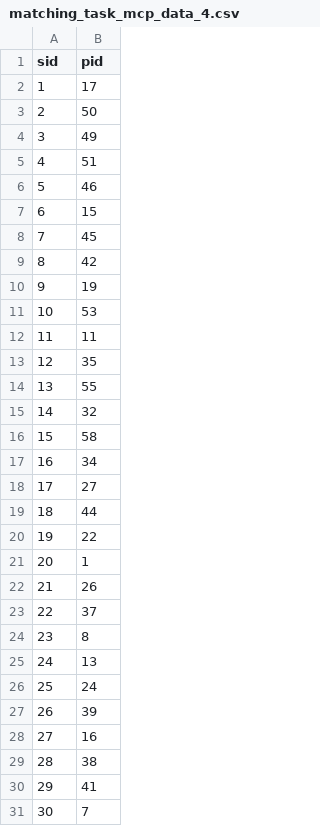
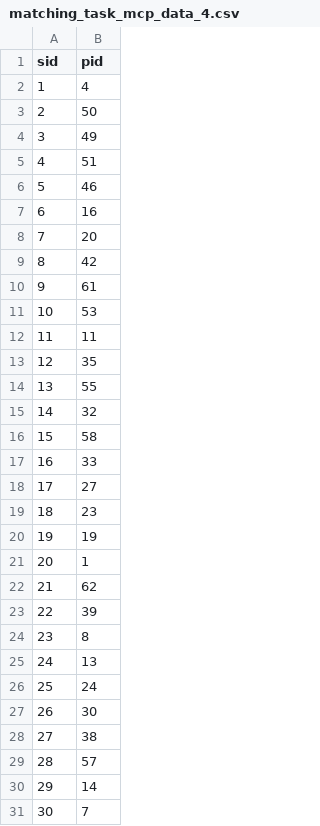
Before and after one commit to danikv/ElectronicTradingHW2, a CSV file: matching_task_mcp_data_4.csv, drawn as a sheet; only a part is shown; the diff covers the shown part only.

```diff
--- a/matching_task_mcp_data_4.csv
+++ b/matching_task_mcp_data_4.csv
@@ -1,3 +1,3 @@
 sid,pid
-1,17
+1,4
 2,50
@@ -6,6 +6,6 @@ sid,pid
 5,46
-6,15
-7,45
+6,16
+7,20
 8,42
-9,19
+9,61
 10,53
@@ -16,9 +16,9 @@ sid,pid
 15,58
-16,34
+16,33
 17,27
-18,44
-19,22
+18,23
+19,19
 20,1
-21,26
-22,37
+21,62
+22,39
 23,8
@@ -26,6 +26,6 @@ sid,pid
 25,24
-26,39
-27,16
-28,38
-29,41
+26,30
+27,38
+28,57
+29,14
 30,7
```
Also changed, not shown: 4 edited cells elsewhere in this file, matching_task_mcp_data_1.csv, matching_task_mcp_data_2.csv, 7 other files.
